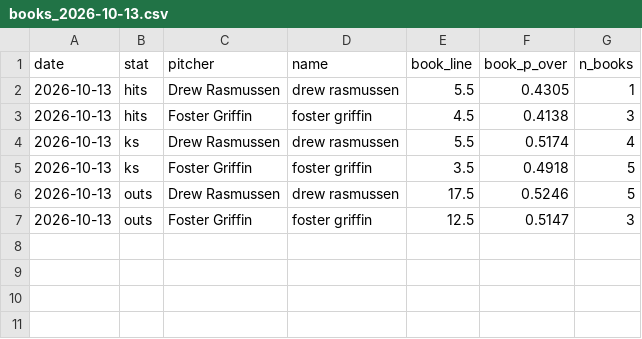
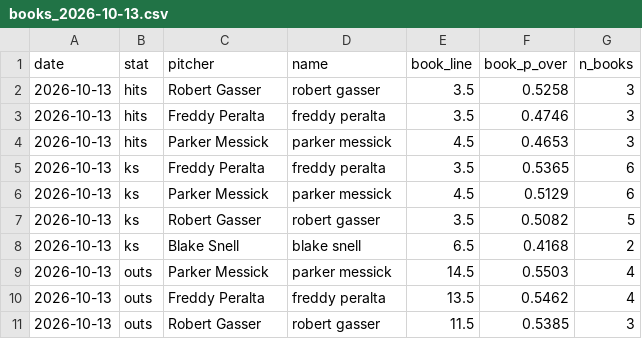
Before and after one commit to factoreric123-sketch/mlbodds, a CSV file: mlb/pp_logs/books/books_2026-10-13.csv, drawn as a sheet.

```diff
--- a/mlb/pp_logs/books/books_2026-10-13.csv
+++ b/mlb/pp_logs/books/books_2026-10-13.csv
@@ -1,7 +1,11 @@
 date,stat,pitcher,name,book_line,book_p_over,n_books
-2026-10-13,hits,Drew Rasmussen,drew rasmussen,5.5,0.4305,1
-2026-10-13,hits,Foster Griffin,foster griffin,4.5,0.4138,3
-2026-10-13,ks,Drew Rasmussen,drew rasmussen,5.5,0.5174,4
-2026-10-13,ks,Foster Griffin,foster griffin,3.5,0.4918,5
-2026-10-13,outs,Drew Rasmussen,drew rasmussen,17.5,0.5246,5
-2026-10-13,outs,Foster Griffin,foster griffin,12.5,0.5147,3
+2026-10-13,hits,Robert Gasser,robert gasser,3.5,0.5258,3
+2026-10-13,hits,Freddy Peralta,freddy peralta,3.5,0.4746,3
+2026-10-13,hits,Parker Messick,parker messick,4.5,0.4653,3
+2026-10-13,ks,Freddy Peralta,freddy peralta,3.5,0.5365,6
+2026-10-13,ks,Parker Messick,parker messick,4.5,0.5129,6
+2026-10-13,ks,Robert Gasser,robert gasser,3.5,0.5082,5
+2026-10-13,ks,Blake Snell,blake snell,6.5,0.4168,2
+2026-10-13,outs,Parker Messick,parker messick,14.5,0.5503,4
+2026-10-13,outs,Freddy Peralta,freddy peralta,13.5,0.5462,4
+2026-10-13,outs,Robert Gasser,robert gasser,11.5,0.5385,3
```
Also changed, not shown: mlb/pp_logs/books/books_detail_2026-10-13.csv.
